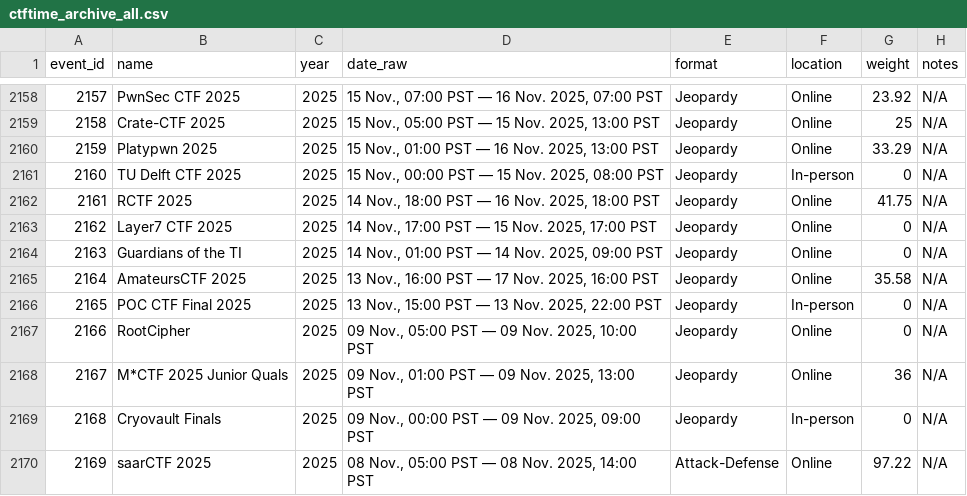
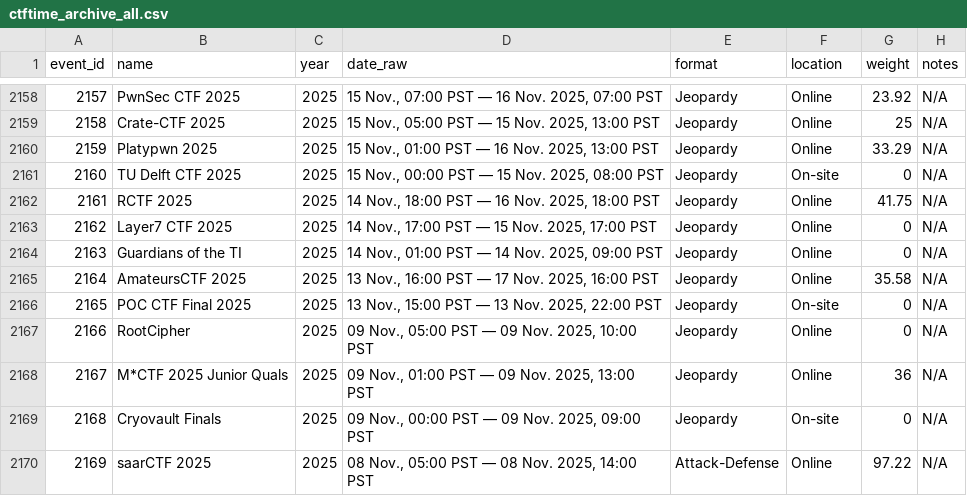
Before and after one commit to xjhaell/ctftime-archive, a CSV file: data/ctftime_archive_all.csv, drawn as a sheet; only a part is shown, gaps mark what is left out; the diff covers the shown part only.

```diff
--- a/data/ctftime_archive_all.csv
+++ b/data/ctftime_archive_all.csv
@@ -2160,3 +2160,3 @@ event_id,name,year,date_raw,format,location,weight,notes
 2159,Platypwn 2025,2025,"15 Nov., 01:00 PST — 16 Nov. 2025, 13:00 PST",Jeopardy,Online,33.29,N/A
-2160,TU Delft CTF 2025,2025,"15 Nov., 00:00 PST — 15 Nov. 2025, 08:00 PST",Jeopardy,In-person,0,N/A
+2160,TU Delft CTF 2025,2025,"15 Nov., 00:00 PST — 15 Nov. 2025, 08:00 PST",Jeopardy,On-site,0,N/A
 2161,RCTF 2025,2025,"14 Nov., 18:00 PST — 16 Nov. 2025, 18:00 PST",Jeopardy,Online,41.75,N/A
@@ -2165,6 +2165,6 @@ event_id,name,year,date_raw,format,location,weight,notes
 2164,AmateursCTF 2025,2025,"13 Nov., 16:00 PST — 17 Nov. 2025, 16:00 PST",Jeopardy,Online,35.58,N/A
-2165,POC CTF Final 2025,2025,"13 Nov., 15:00 PST — 13 Nov. 2025, 22:00 PST",Jeopardy,In-person,0,N/A
+2165,POC CTF Final 2025,2025,"13 Nov., 15:00 PST — 13 Nov. 2025, 22:00 PST",Jeopardy,On-site,0,N/A
 2166,RootCipher,2025,"09 Nov., 05:00 PST — 09 Nov. 2025, 10:00 PST",Jeopardy,Online,0,N/A
 2167,M*CTF 2025 Junior Quals,2025,"09 Nov., 01:00 PST — 09 Nov. 2025, 13:00 PST",Jeopardy,Online,36,N/A
-2168,Cryovault Finals,2025,"09 Nov., 00:00 PST — 09 Nov. 2025, 09:00 PST",Jeopardy,In-person,0,N/A
+2168,Cryovault Finals,2025,"09 Nov., 00:00 PST — 09 Nov. 2025, 09:00 PST",Jeopardy,On-site,0,N/A
 2169,saarCTF 2025,2025,"08 Nov., 05:00 PST — 08 Nov. 2025, 14:00 PST",Attack-Defense,Online,97.22,N/A
```
Also changed, not shown: 62 edited cells elsewhere in this file, 2 other files.
